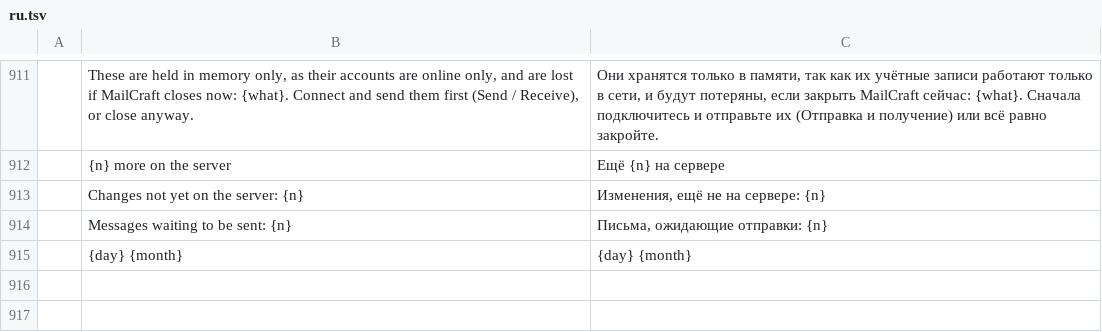
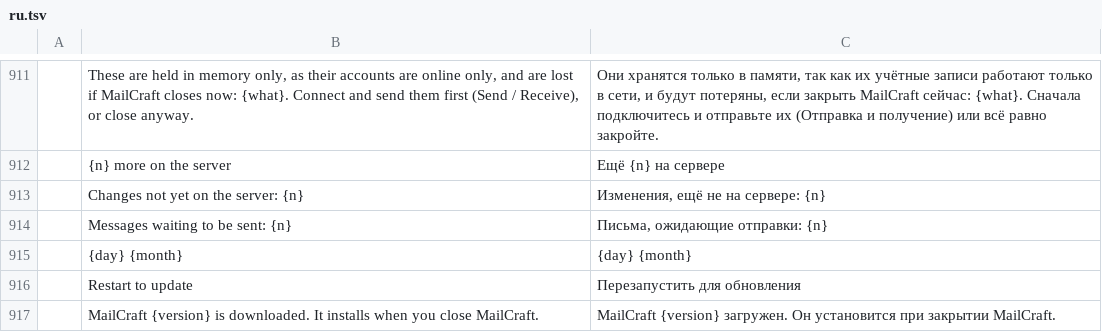
Before and after one commit to ZIDAN44/mailcraft, a TSV file: crates/ui-egui/src/i18n/ru.tsv, drawn as a sheet; only a part is shown, gaps mark what is left out; the diff names each change by its address in the sheet, - before the commit and + after, or states it on an @@ line.

```diff
--- a/crates/ui-egui/src/i18n/ru.tsv
+++ b/crates/ui-egui/src/i18n/ru.tsv
+row 916:  | Restart to update | Перезапустить для обновления
+row 917:  | MailCraft {version} is downloaded. It installs when you close MailCraft. | MailCraft {version} загружен. Он установится при закрытии MailCraft.
```
Also changed, not shown: crates/ui-egui/src/i18n/ar.tsv, crates/ui-egui/src/i18n/de.tsv, 20 other files.
